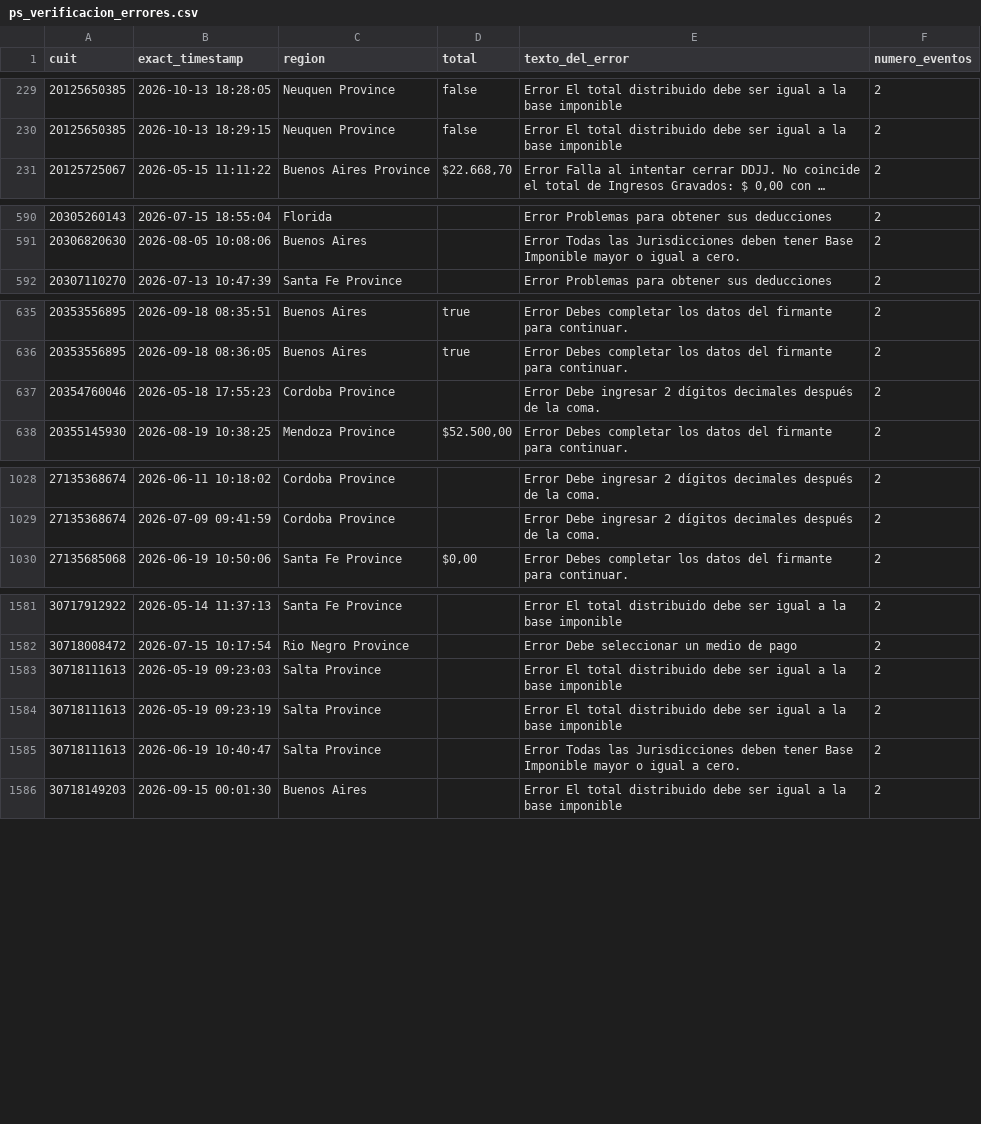
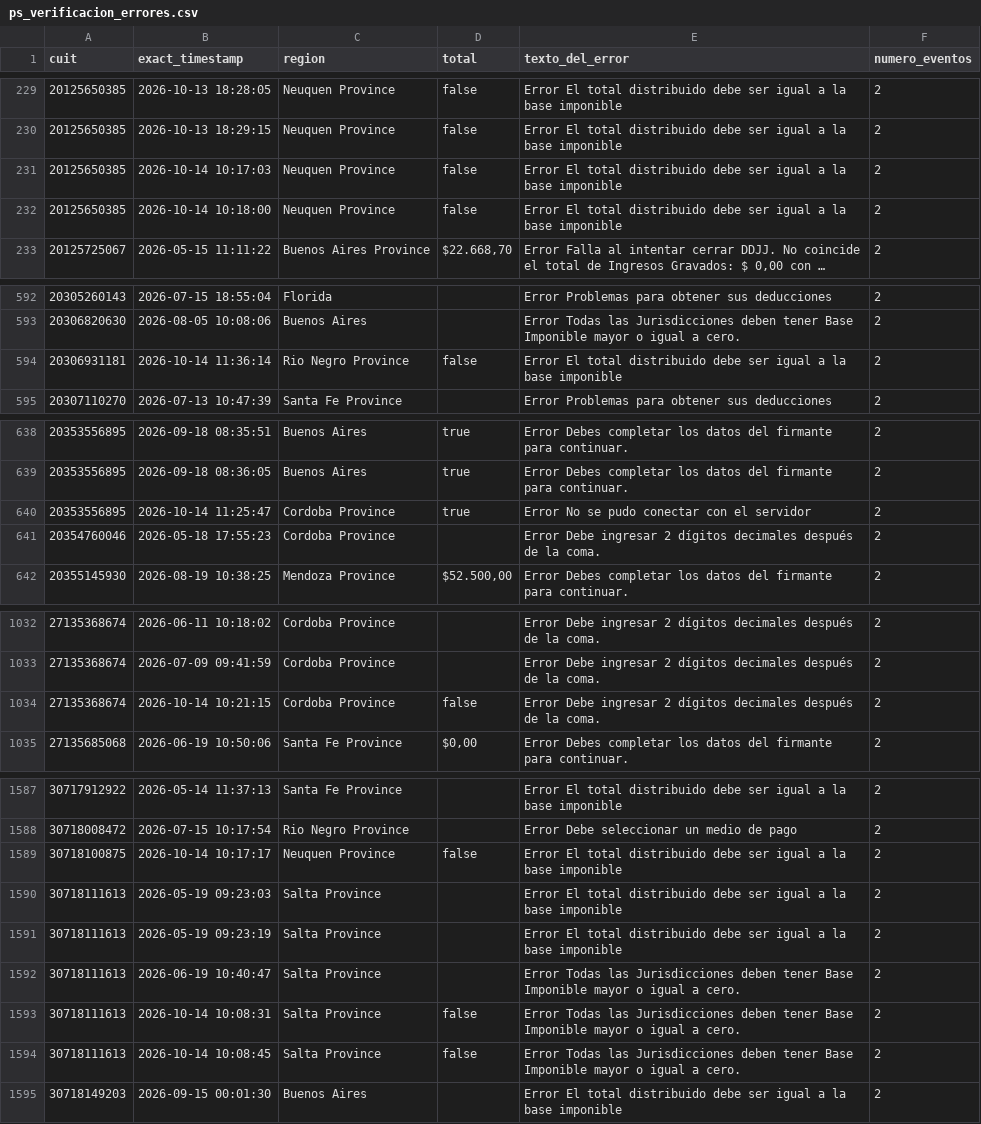
Before and after one commit to framirez-comarb/ps-verificacion-comarb, a CSV file: ps_verificacion_errores.csv, drawn as a sheet; only a part is shown, gaps mark what is left out; long unchanged cells end in …; the diff covers the shown part only; the diff names each change by its address in the sheet, - before the commit and + after, or states it on an @@ line.

```diff
--- a/ps_verificacion_errores.csv
+++ b/ps_verificacion_errores.csv
+row 231: 20125650385 | 2026-10-14 10:17:03 | Neuquen Province | false | Error El total distribuido debe ser igual a la base imponible | 2
+row 232: 20125650385 | 2026-10-14 10:18:00 | Neuquen Province | false | Error El total distribuido debe ser igual a la base imponible | 2
+row 594: 20306931181 | 2026-10-14 11:36:14 | Rio Negro Province | false | Error El total distribuido debe ser igual a la base imponible | 2
+row 640: 20353556895 | 2026-10-14 11:25:47 | Cordoba Province | true | Error No se pudo conectar con el servidor | 2
+row 1034: 27135368674 | 2026-10-14 10:21:15 | Cordoba Province | false | Error Debe ingresar 2 dígitos decimales después de la coma. | 2
+row 1589: 30718100875 | 2026-10-14 10:17:17 | Neuquen Province | false | Error El total distribuido debe ser igual a la base imponible | 2
+row 1593: 30718111613 | 2026-10-14 10:08:31 | Salta Province | false | Error Todas las Jurisdicciones deben tener Base Imponible mayor o igual a cero. | 2
+row 1594: 30718111613 | 2026-10-14 10:08:45 | Salta Province | false | Error Todas las Jurisdicciones deben tener Base Imponible mayor o igual a cero. | 2
```
Also changed, not shown: 4 added rows elsewhere in this file, 4 other files.
